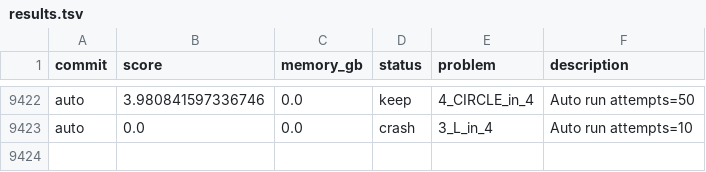
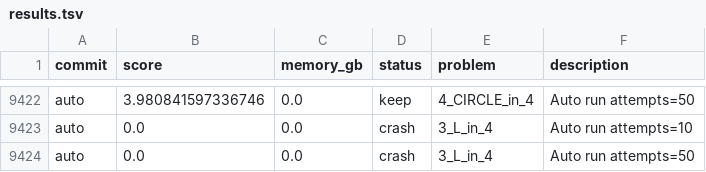
Before and after one commit to targed/shape-packing, a TSV file: results.tsv, drawn as a sheet; only a part is shown, gaps mark what is left out; the diff names each change by its address in the sheet, - before the commit and + after, or states it on an @@ line.

Commit message:
auto: run 3_L_in_4 score 0.0

```diff
--- a/results.tsv
+++ b/results.tsv
+row 9424: auto | 0.0 | 0.0 | crash | 3_L_in_4 | Auto run attempts=50
```
